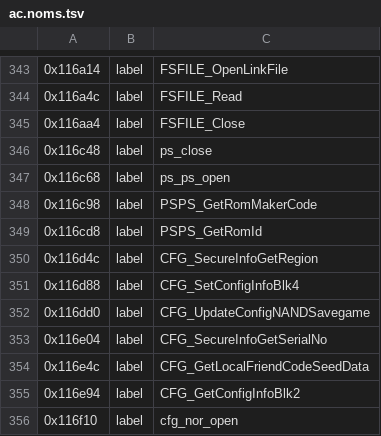
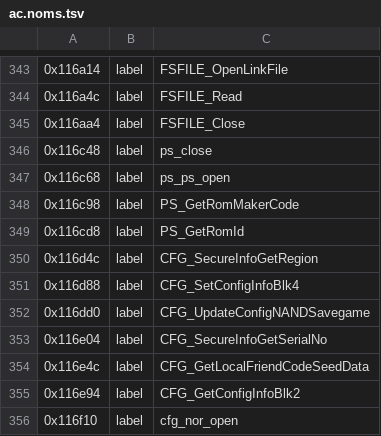
Before and after one commit to KiyoniX/Random_Projects_With_claude, a TSV file: decompil-3ds/fiches/ac.noms.tsv, drawn as a sheet; only a part is shown, gaps mark what is left out.

```diff
--- a/decompil-3ds/fiches/ac.noms.tsv
+++ b/decompil-3ds/fiches/ac.noms.tsv
@@ -347,4 +347,4 @@
 0x116c68	label	ps_ps_open
-0x116c98	label	PSPS_GetRomMakerCode
-0x116cd8	label	PSPS_GetRomId
+0x116c98	label	PS_GetRomMakerCode
+0x116cd8	label	PS_GetRomId
 0x116d4c	label	CFG_SecureInfoGetRegion
```
Also changed, not shown: decompil-3ds/fiches/ac-safe.noms.tsv, decompil-3ds/fiches/cfg-safe.noms.tsv, 12 other files.
